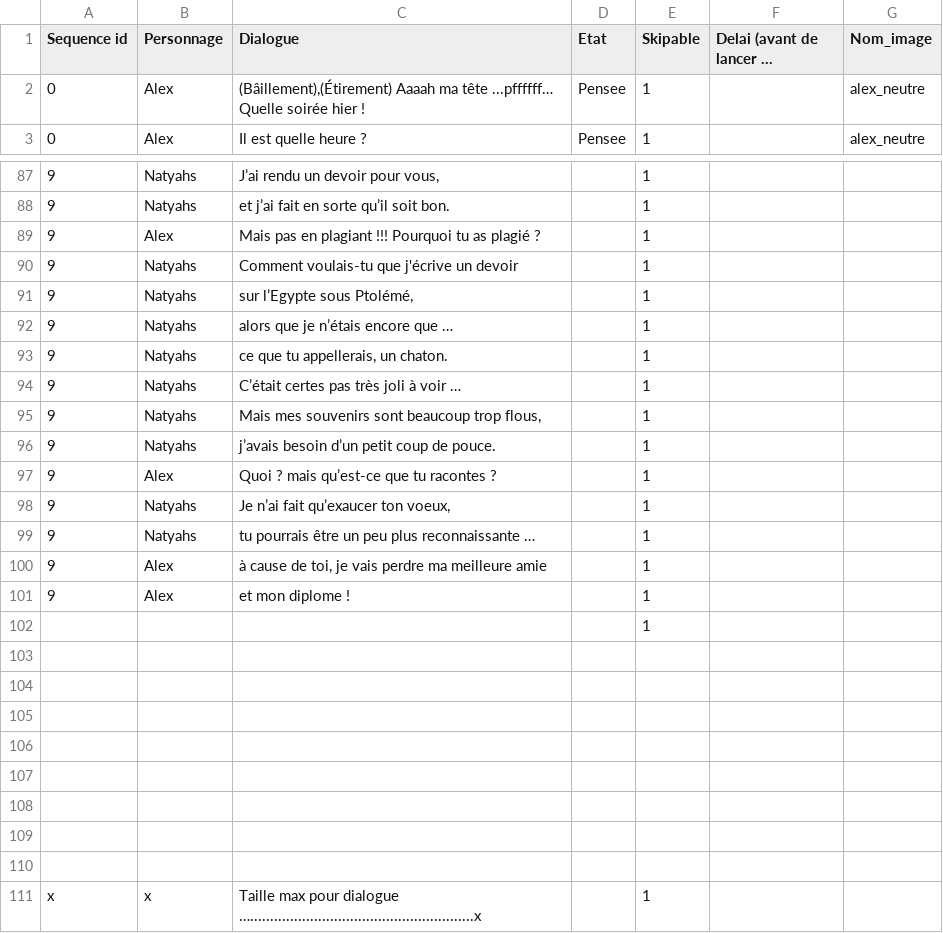
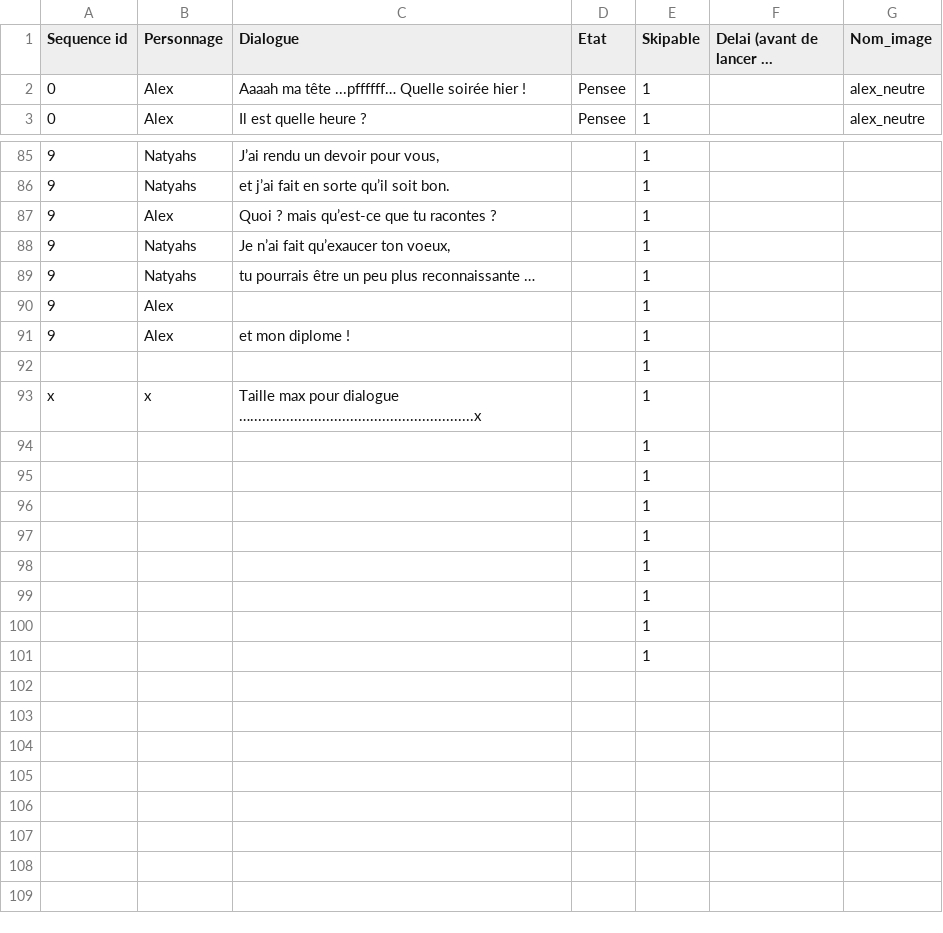
Before and after one commit to AlabamaBen/narrative_unity, a CSV file: Assets/Resources/dialogues_vf.csv, drawn as a sheet; only a part is shown, gaps mark what is left out; long unchanged cells end in …; removed rows and columns are numbered as before the commit, all else as after; the diff covers the shown part only; the diff names each change by its address in the sheet, - before the commit and + after, or states it on an @@ line.

```diff
--- a/Assets/Resources/dialogues_vf.csv
+++ b/Assets/Resources/dialogues_vf.csv
-C2 (Dialogue): (Bâillement),(Étirement) Aaaah ma…
+C2 (Dialogue): Aaaah ma…
-row 89: 9 | Alex | Mais pas en plagiant !!! Pourquoi tu as plagié ? |  | 1
-row 90: 9 | Natyahs | Comment voulais-tu que j'écrive un devoir |  | 1
-row 91: 9 | Natyahs | sur l’Egypte sous Ptolémé, |  | 1
-row 92: 9 | Natyahs | alors que je n’étais encore que … |  | 1
-row 93: 9 | Natyahs | ce que tu appellerais, un chaton. |  | 1
-row 94: 9 | Natyahs | C’était certes pas très joli à voir … |  | 1
-row 95: 9 | Natyahs | Mais mes souvenirs sont beaucoup trop flous, |  | 1
-row 96: 9 | Natyahs | j’avais besoin d’un petit coup de pouce. |  | 1
-C90 (Dialogue): à cause de toi, je vais perdre ma meilleure amie
+C90 (Dialogue): (empty)
-row 103: (empty)
-row 104: (empty)
-row 105: (empty)
-row 106: (empty)
-row 107: (empty)
-row 108: (empty)
-row 109: (empty)
-row 110: (empty)
+row 94:  |  |  |  | 1
+row 95:  |  |  |  | 1
+row 96:  |  |  |  | 1
+row 97:  |  |  |  | 1
+row 98:  |  |  |  | 1
+row 99:  |  |  |  | 1
+row 100:  |  |  |  | 1
+row 101:  |  |  |  | 1
```
Also changed, not shown: 2 removed rows and 11 edited cells elsewhere in this file, 14 other files.
